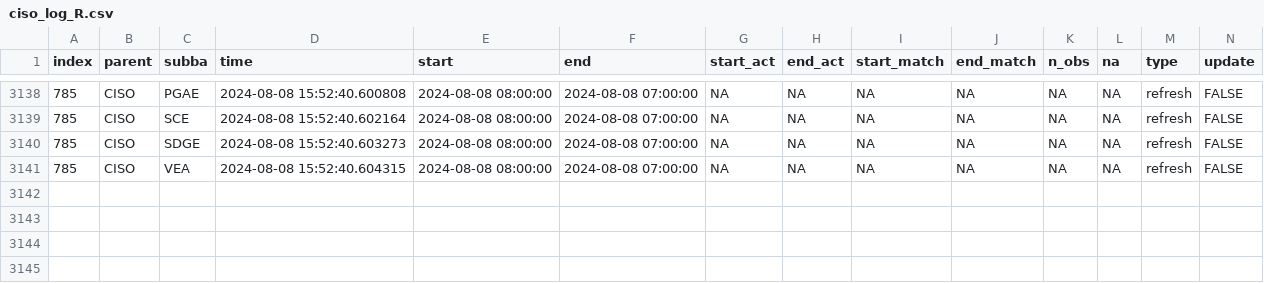
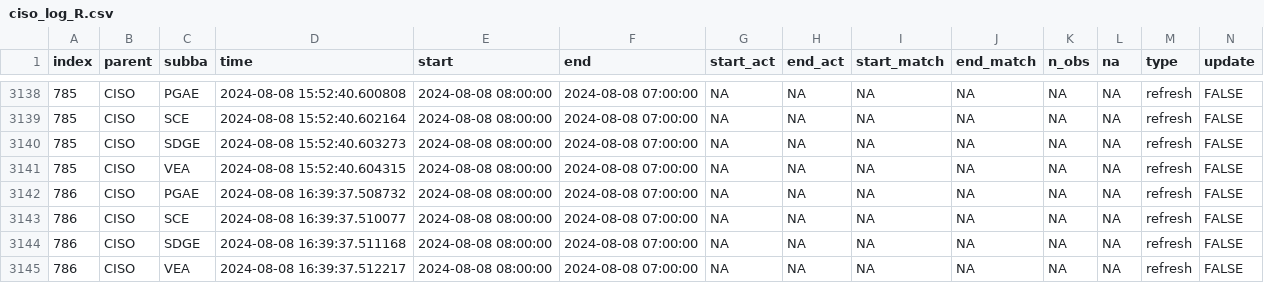
Before and after one commit to laughing-train/fantastic-octo-spork, a CSV file: metadata/ciso_log_R.csv, drawn as a sheet; only a part is shown, gaps mark what is left out; rows hold the shown columns only; the diff names each change by its address in the sheet, - before the commit and + after, or states it on an @@ line.

Commit message:
Auto update of the data

```diff
--- a/metadata/ciso_log_R.csv
+++ b/metadata/ciso_log_R.csv
+row 3142: 786 | CISO | PGAE | 2024-08-08 16:39:37.508732 | 2024-08-08 08:00:00 | 2024-08-08 07:00:00 | NA | NA | NA | NA | NA | NA | refresh | FALSE
+row 3143: 786 | CISO | SCE | 2024-08-08 16:39:37.510077 | 2024-08-08 08:00:00 | 2024-08-08 07:00:00 | NA | NA | NA | NA | NA | NA | refresh | FALSE
+row 3144: 786 | CISO | SDGE | 2024-08-08 16:39:37.511168 | 2024-08-08 08:00:00 | 2024-08-08 07:00:00 | NA | NA | NA | NA | NA | NA | refresh | FALSE
+row 3145: 786 | CISO | VEA | 2024-08-08 16:39:37.512217 | 2024-08-08 08:00:00 | 2024-08-08 07:00:00 | NA | NA | NA | NA | NA | NA | refresh | FALSE
```
Also changed, not shown: 1 other file.
